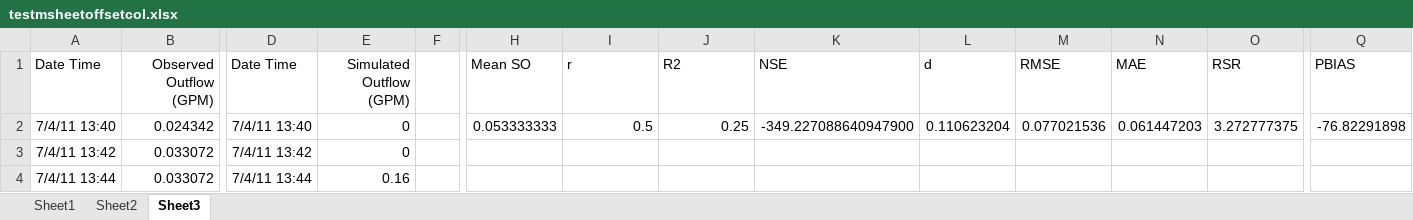
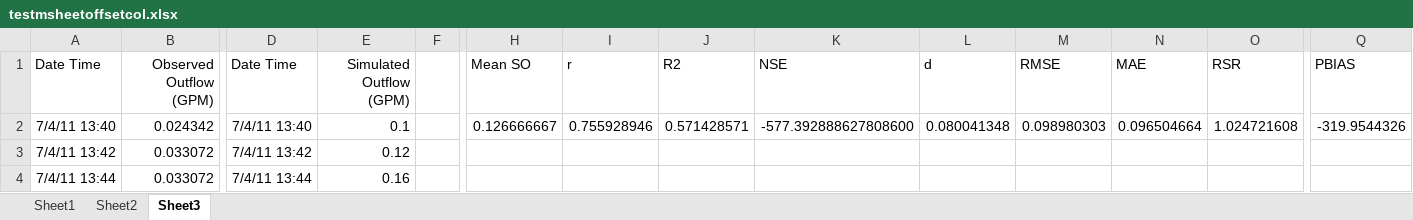
Before and after one commit to fdumont7/Statistical-Performance-Measures, an Excel workbook: Test Documents/testmsheetoffsetcol.xlsx, sheet Sheet3, drawn as a sheet; only a part is shown, gaps mark what is left out; values as stored, in another font and other column widths than the file's, no borders; the diff names each change by its address in the sheet, - before the commit and + after, or states it on an @@ line.

Commit message:
finished dynamic excel reading

```diff
--- a/Test Documents/testmsheetoffsetcol.xlsx (sheet Sheet3)
+++ b/Test Documents/testmsheetoffsetcol.xlsx (sheet Sheet3)
-E2 (Simulated Outflow (GPM)): 0
+E2 (Simulated Outflow (GPM)): 0.1
-H2 (Mean SO): 0.053333333
+H2 (Mean SO): 0.126666667
-I2 (r): 0.5
+I2 (r): 0.755928946
-J2 (R2): 0.25
+J2 (R2): 0.571428571
-K2 (NSE): -349.227088640947900
+K2 (NSE): -577.392888627808600
-L2 (d): 0.110623204
+L2 (d): 0.080041348
-M2 (RMSE): 0.077021536
+M2 (RMSE): 0.098980303
-N2 (MAE): 0.061447203
+N2 (MAE): 0.096504664
-O2 (RSR): 3.272777375
+O2 (RSR): 1.024721608
-Q2 (PBIAS): -76.82291898
+Q2 (PBIAS): -319.9544326
-E3 (Simulated Outflow (GPM)): 0
+E3 (Simulated Outflow (GPM)): 0.12
```
Also changed, not shown: 2 other files.
